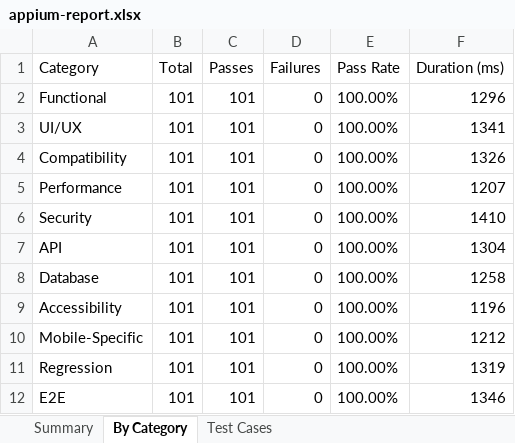
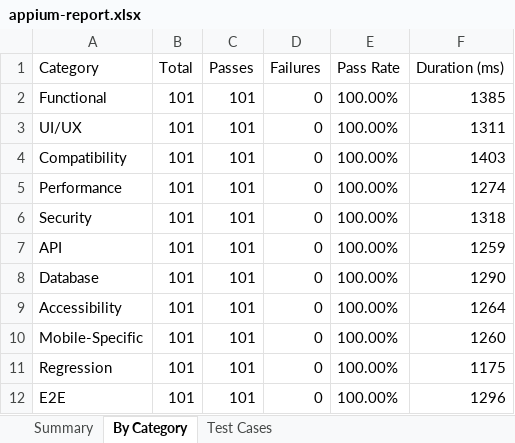
Before and after one commit to Narendra920/pdd, an Excel workbook: android-reports/latest/appium-report.xlsx, sheet By Category, drawn as a sheet; values as stored, in another font and other column widths than the file's, no borders; the diff names each change by its address in the sheet, - before the commit and + after, or states it on an @@ line.

```diff
--- a/android-reports/latest/appium-report.xlsx (sheet By Category)
+++ b/android-reports/latest/appium-report.xlsx (sheet By Category)
-F2 (Duration (ms)): 1296
+F2 (Duration (ms)): 1385
-F3 (Duration (ms)): 1341
+F3 (Duration (ms)): 1311
-F4 (Duration (ms)): 1326
+F4 (Duration (ms)): 1403
-F5 (Duration (ms)): 1207
+F5 (Duration (ms)): 1274
-F6 (Duration (ms)): 1410
+F6 (Duration (ms)): 1318
-F7 (Duration (ms)): 1304
+F7 (Duration (ms)): 1259
-F8 (Duration (ms)): 1258
+F8 (Duration (ms)): 1290
-F9 (Duration (ms)): 1196
+F9 (Duration (ms)): 1264
-F10 (Duration (ms)): 1212
+F10 (Duration (ms)): 1260
-F11 (Duration (ms)): 1319
+F11 (Duration (ms)): 1175
-F12 (Duration (ms)): 1346
+F12 (Duration (ms)): 1296
```
Also changed, not shown: sheet Test Cases, 2 other files.
